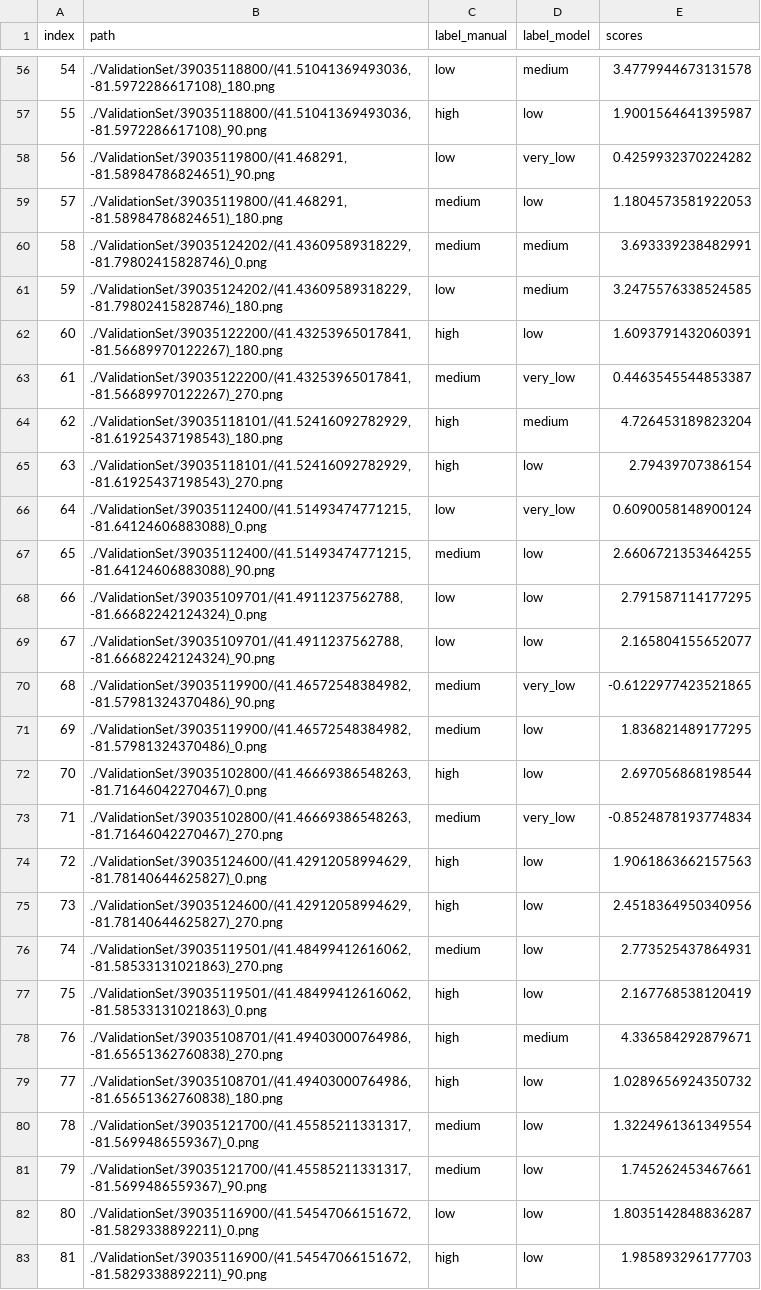
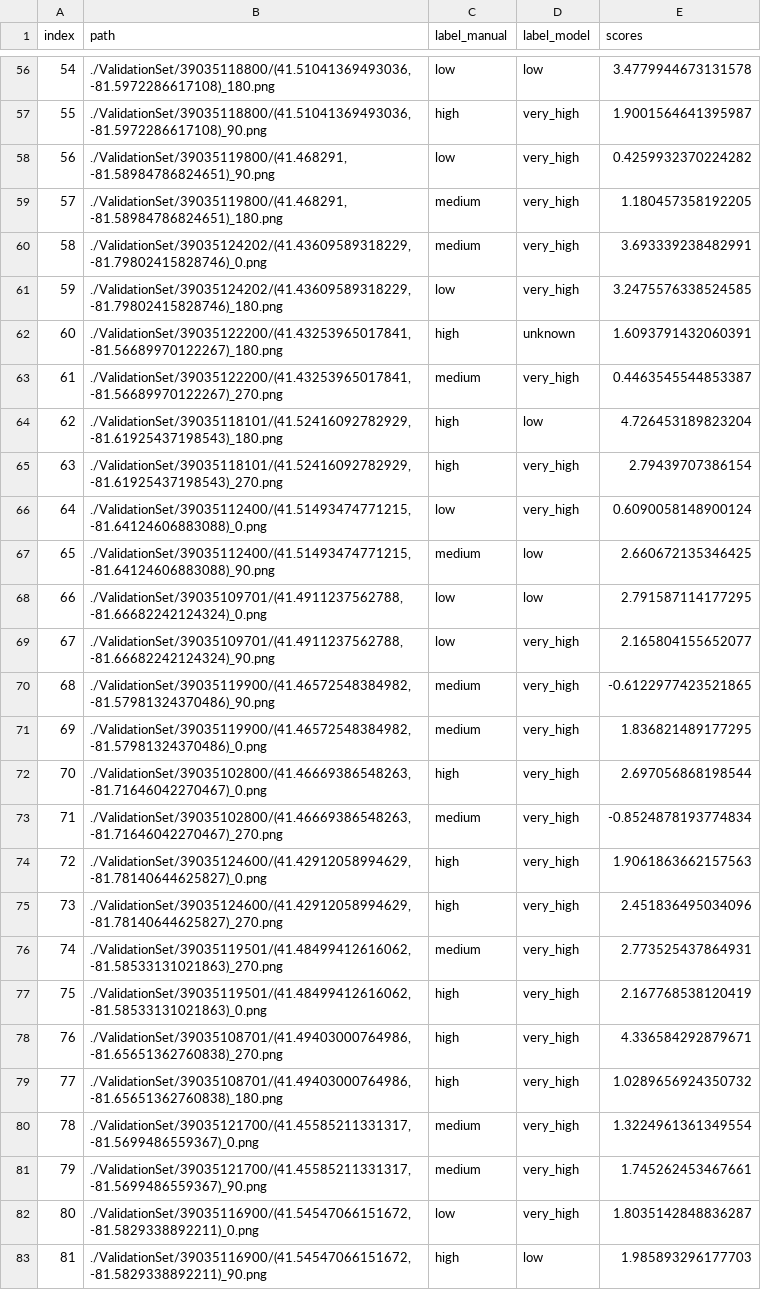
Before and after one commit to SuperMeerkat345/walkability-project, a CSV file: full_validation.csv, drawn as a sheet; only a part is shown, gaps mark what is left out; the diff covers the shown part only; the diff names each change by its address in the sheet, - before the commit and + after, or states it on an @@ line.

```diff
--- a/full_validation.csv
+++ b/full_validation.csv
-D56 (label_model): medium
+D56 (label_model): low
-D57 (label_model): low
+D57 (label_model): very_high
-D58 (label_model): very_low
+D58 (label_model): very_high
-D59 (label_model): low
+D59 (label_model): very_high
-E59 (scores): 1.1804573581922053
+E59 (scores): 1.180457358192205
-D60:D61 (label_model): medium
+D60:D61 (label_model): very_high
-D62 (label_model): low
+D62 (label_model): unknown
-D63 (label_model): very_low
+D63 (label_model): very_high
-D64 (label_model): medium
+D64 (label_model): low
-D65 (label_model): low
+D65 (label_model): very_high
-D66 (label_model): very_low
+D66 (label_model): very_high
-E67 (scores): 2.6606721353464255
+E67 (scores): 2.660672135346425
-D69 (label_model): low
+D69 (label_model): very_high
-D70 (label_model): very_low
+D70 (label_model): very_high
-D71:D72 (label_model): low
+D71:D72 (label_model): very_high
-D73 (label_model): very_low
+D73 (label_model): very_high
-D74:D77 (label_model): low
+D74:D77 (label_model): very_high
-E75 (scores): 2.4518364950340956
+E75 (scores): 2.451836495034096
-D78 (label_model): medium
+D78 (label_model): very_high
-D79:D82 (label_model): low
+D79:D82 (label_model): very_high
```
Also changed, not shown: 89 edited cells elsewhere in this file, 8 other files.
